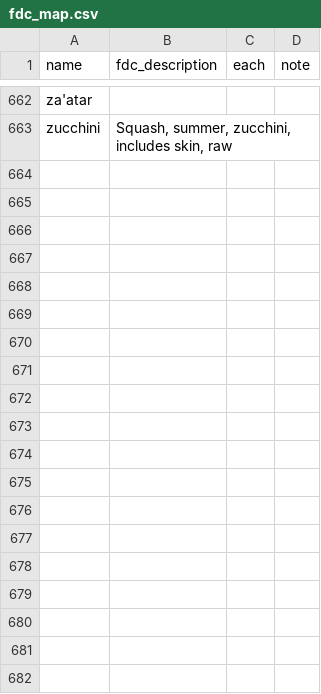
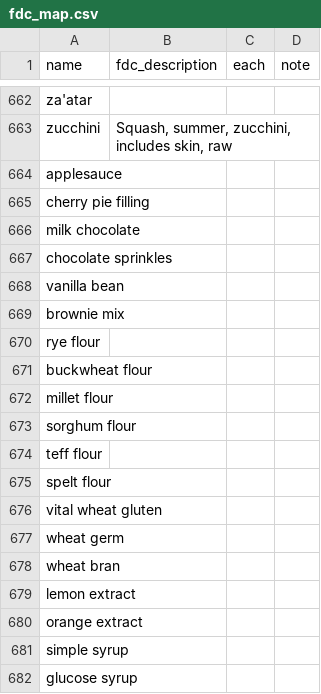
Before and after one commit to auxiliarist-online/sous, a CSV file: apps/api/data/fdc_map.csv, drawn as a sheet; only a part is shown, gaps mark what is left out; the diff covers the shown part only; the diff names each change by its address in the sheet, - before the commit and + after, or states it on an @@ line.

```diff
--- a/apps/api/data/fdc_map.csv
+++ b/apps/api/data/fdc_map.csv
+row 664: applesauce
+row 665: cherry pie filling
+row 666: milk chocolate
+row 667: chocolate sprinkles
+row 668: vanilla bean
+row 669: brownie mix
+row 670: rye flour
+row 671: buckwheat flour
+row 672: millet flour
+row 673: sorghum flour
+row 674: teff flour
+row 675: spelt flour
+row 676: vital wheat gluten
+row 677: wheat germ
+row 678: wheat bran
+row 679: lemon extract
+row 680: orange extract
+row 681: simple syrup
+row 682: glucose syrup
```
Also changed, not shown: 115 added rows elsewhere in this file, apps/api/data/ingredient_units.csv, apps/api/data/ingredient_weights.csv, 15 other files.
